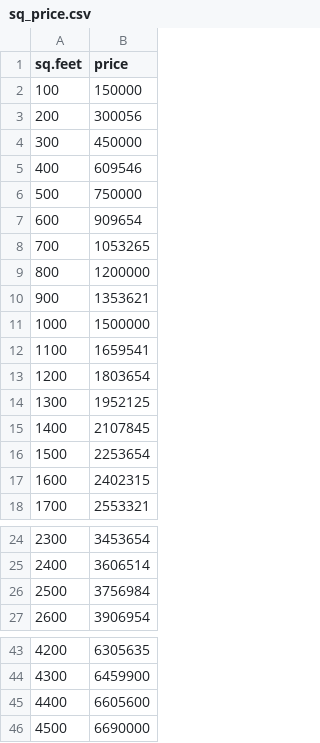
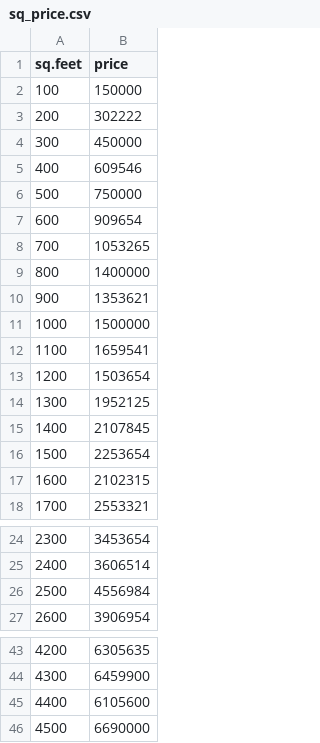
Before and after one commit to ilanj/pythontutorial, a CSV file: artificialintelligence/pandas/files/sq_price.csv, drawn as a sheet; only a part is shown, gaps mark what is left out.

```diff
--- a/artificialintelligence/pandas/files/sq_price.csv
+++ b/artificialintelligence/pandas/files/sq_price.csv
@@ -2,3 +2,3 @@ sq.feet,price
 100,150000
-200,300056
+200,302222
 300,450000
@@ -8,3 +8,3 @@ sq.feet,price
 700,1053265
-800,1200000
+800,1400000
 900,1353621
@@ -12,3 +12,3 @@ sq.feet,price
 1100,1659541
-1200,1803654
+1200,1503654
 1300,1952125
@@ -16,3 +16,3 @@ sq.feet,price
 1500,2253654
-1600,2402315
+1600,2102315
 1700,2553321
@@ -25,3 +25,3 @@ sq.feet,price
 2400,3606514
-2500,3756984
+2500,4556984
 2600,3906954
@@ -44,3 +44,3 @@ sq.feet,price
 4300,6459900
-4400,6605600
+4400,6105600
 4500,6690000
```
Also changed, not shown: 37 other files.
